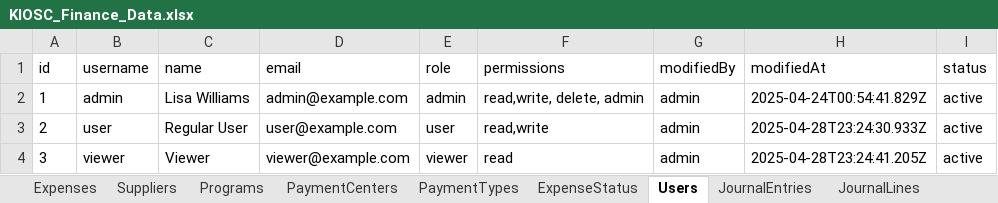
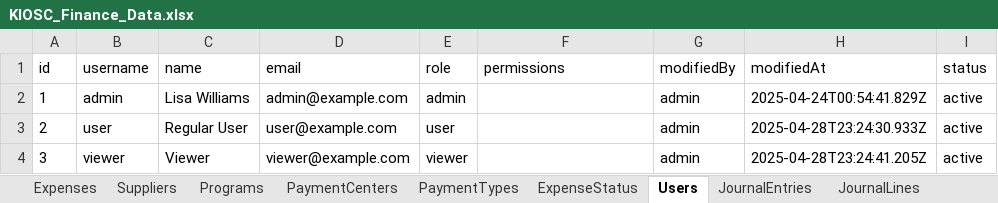
Before and after one commit to AllenHuang03/kiosc-expense-management, an Excel workbook: data/KIOSC_Finance_Data.xlsx, sheet Users, drawn as a sheet; values as stored, in another font and other column widths than the file's, no borders; the diff names each change by its address in the sheet, - before the commit and + after, or states it on an @@ line.

```diff
--- a/data/KIOSC_Finance_Data.xlsx (sheet Users)
+++ b/data/KIOSC_Finance_Data.xlsx (sheet Users)
-F2 (permissions): read,write, delete, admin
+F2 (permissions): (empty)
-F3 (permissions): read,write
+F3 (permissions): (empty)
-F4 (permissions): read
+F4 (permissions): (empty)
```
Also changed, not shown: sheet AuditLog, sheet Expenses.
